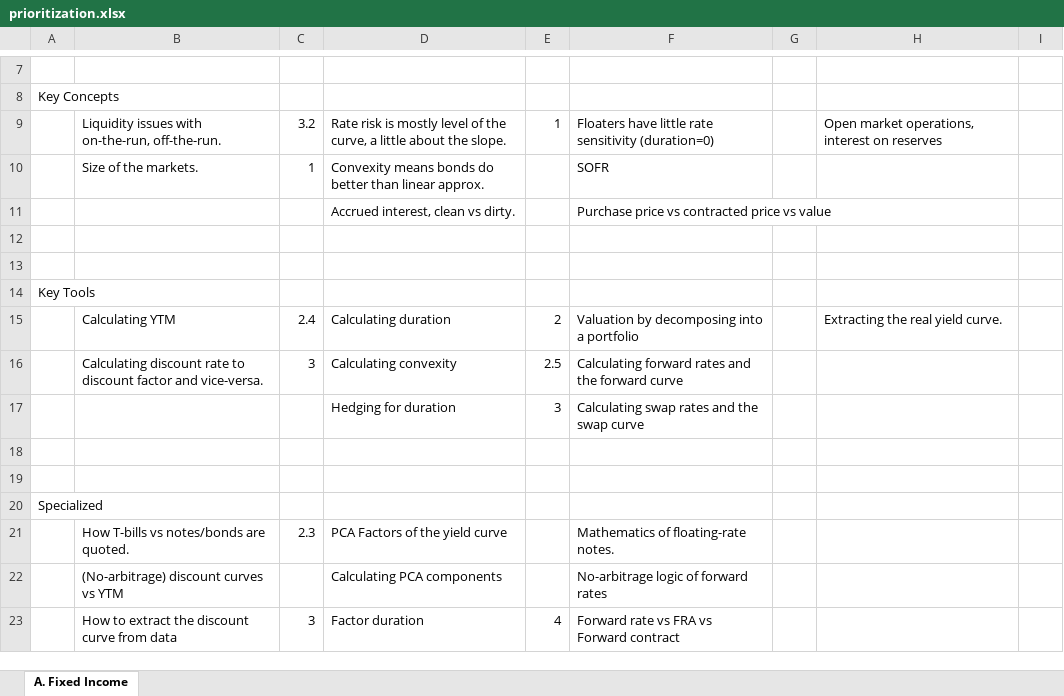
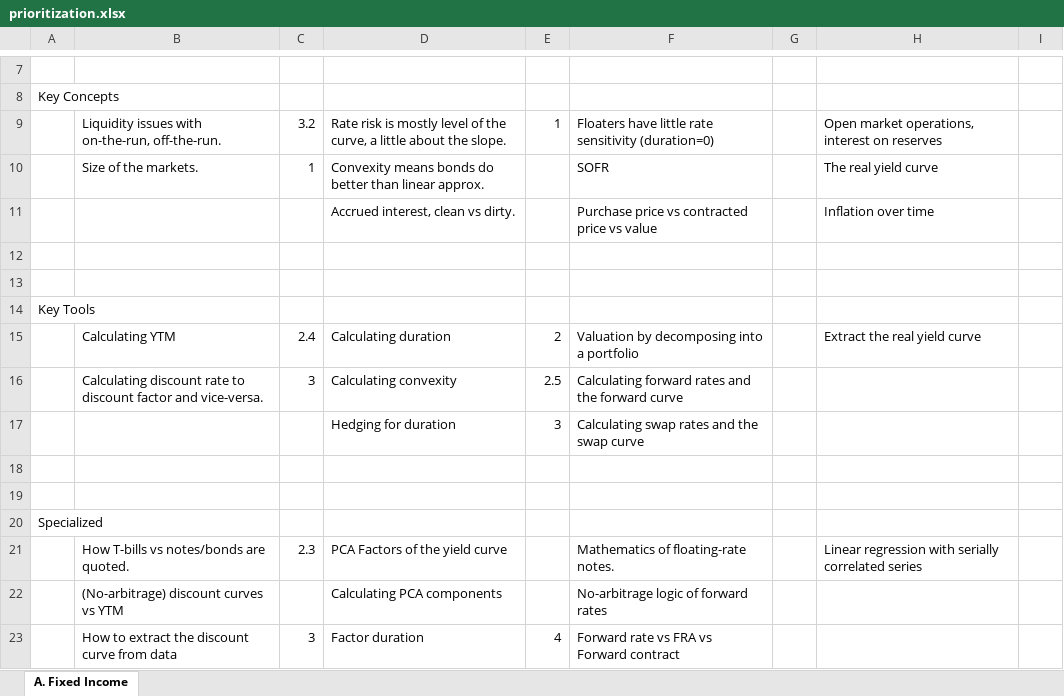
Before and after one commit to MarkHendricks/drw-markets, an Excel workbook: prioritization.xlsx, sheet A. Fixed Income, drawn as a sheet; only a part is shown, gaps mark what is left out; values as stored, in another font and other column widths than the file's, no cell formats; the diff names each change by its address in the sheet, - before the commit and + after, or states it on an @@ line.

```diff
--- a/prioritization.xlsx (sheet A. Fixed Income)
+++ b/prioritization.xlsx (sheet A. Fixed Income)
-H10: (empty)
+H10: The real yield curve
-H11: (empty)
+H11: Inflation over time
-H15: Extracting the real yield curve.
+H15: Extract the real yield curve
-H21: (empty)
+H21: Linear regression with serially correlated series
```
Also changed, not shown: cell formats, 2 other files.
